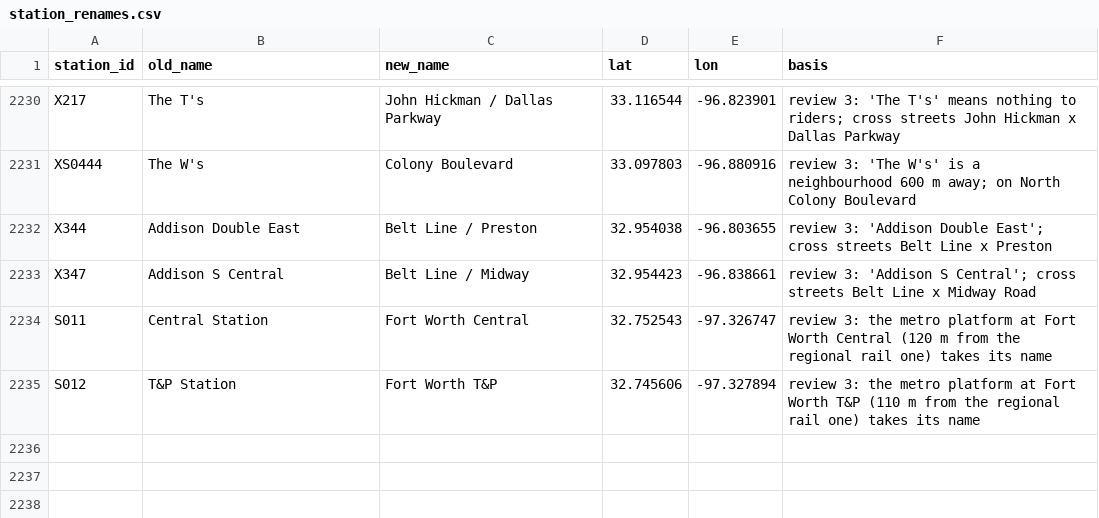
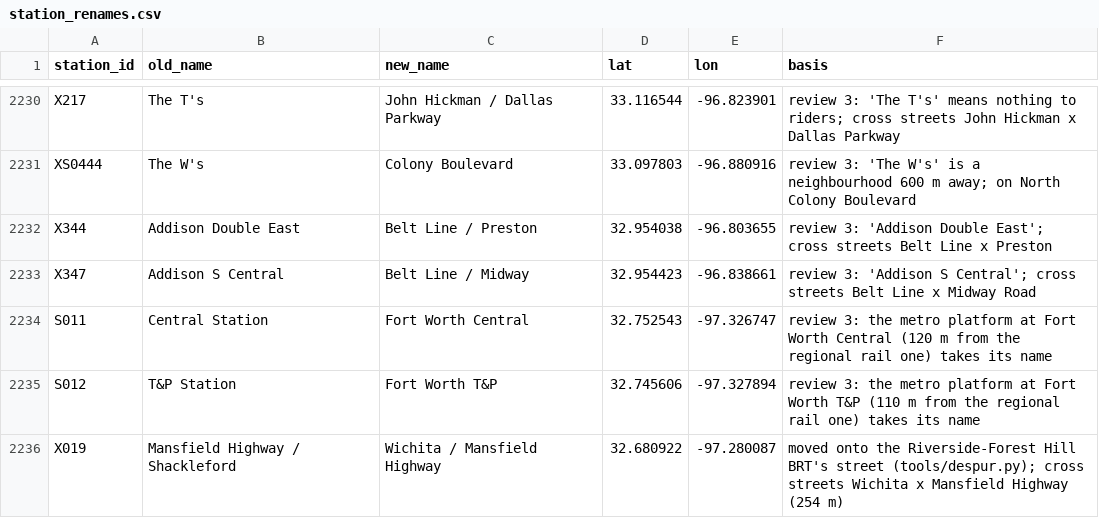
Before and after one commit to dgoodenough/dfw-transit, a CSV file: network/station_renames.csv, drawn as a sheet; only a part is shown, gaps mark what is left out; the diff names each change by its address in the sheet, - before the commit and + after, or states it on an @@ line.

```diff
--- a/network/station_renames.csv
+++ b/network/station_renames.csv
+row 2236: X019 | Mansfield Highway / Shackleford | Wichita / Mansfield Highway | 32.680922 | -97.280087 | moved onto the Riverside-Forest Hill BRT's street (tools/despur.py); cross streets Wichita x Mansfield Highway (254 m)
```
Also changed, not shown: scenarios/lever_expand_brtgrid/transfers.csv, scenarios/lever_expand_core/line_segments.csv, 29 other files.
